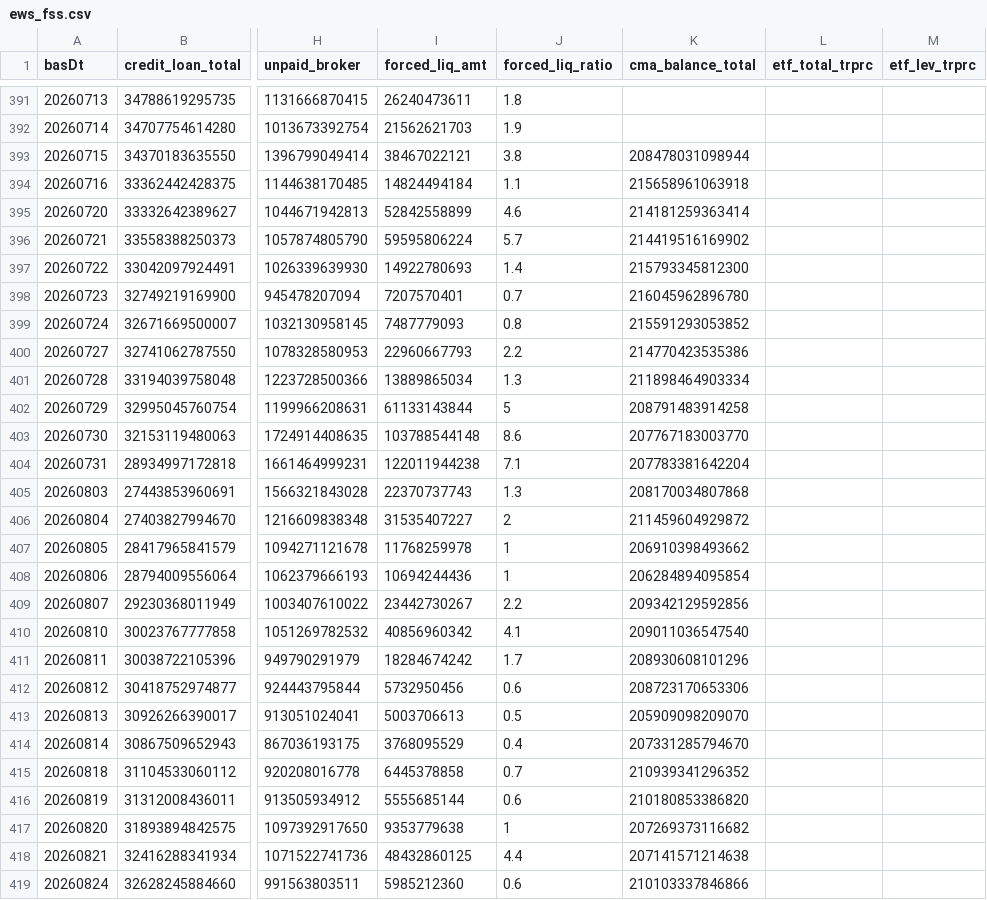
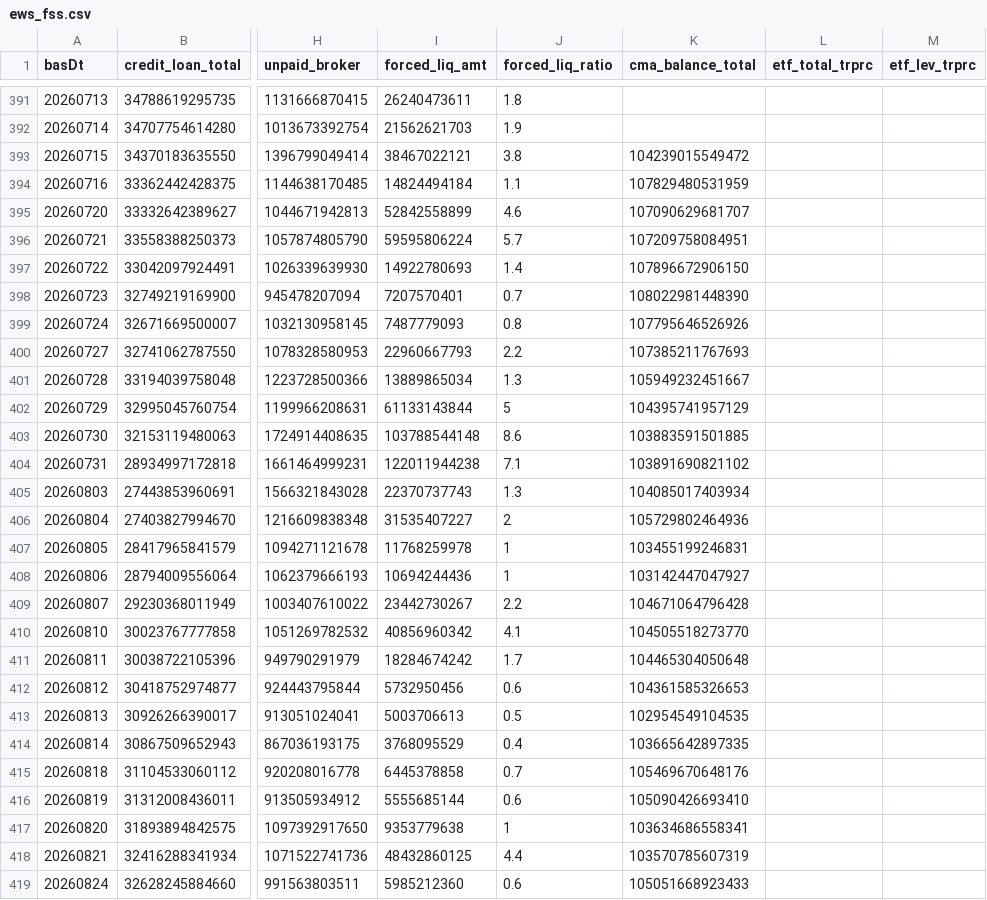
Before and after one commit to Leelll1/Screen, a CSV file: results/fss/ews_fss.csv, drawn as a sheet; only a part is shown, gaps mark what is left out; the diff covers the shown part only; the diff names each change by its address in the sheet, - before the commit and + after, or states it on an @@ line.

```diff
--- a/results/fss/ews_fss.csv
+++ b/results/fss/ews_fss.csv
-K393 (cma_balance_total): 208478031098944
+K393 (cma_balance_total): 104239015549472
-K394 (cma_balance_total): 215658961063918
+K394 (cma_balance_total): 107829480531959
-K395 (cma_balance_total): 214181259363414
+K395 (cma_balance_total): 107090629681707
-K396 (cma_balance_total): 214419516169902
+K396 (cma_balance_total): 107209758084951
-K397 (cma_balance_total): 215793345812300
+K397 (cma_balance_total): 107896672906150
-K398 (cma_balance_total): 216045962896780
+K398 (cma_balance_total): 108022981448390
-K399 (cma_balance_total): 215591293053852
+K399 (cma_balance_total): 107795646526926
-K400 (cma_balance_total): 214770423535386
+K400 (cma_balance_total): 107385211767693
-K401 (cma_balance_total): 211898464903334
+K401 (cma_balance_total): 105949232451667
-K402 (cma_balance_total): 208791483914258
+K402 (cma_balance_total): 104395741957129
-K403 (cma_balance_total): 207767183003770
+K403 (cma_balance_total): 103883591501885
-K404 (cma_balance_total): 207783381642204
+K404 (cma_balance_total): 103891690821102
-K405 (cma_balance_total): 208170034807868
+K405 (cma_balance_total): 104085017403934
-K406 (cma_balance_total): 211459604929872
+K406 (cma_balance_total): 105729802464936
-K407 (cma_balance_total): 206910398493662
+K407 (cma_balance_total): 103455199246831
-K408 (cma_balance_total): 206284894095854
+K408 (cma_balance_total): 103142447047927
-K409 (cma_balance_total): 209342129592856
+K409 (cma_balance_total): 104671064796428
-K410 (cma_balance_total): 209011036547540
+K410 (cma_balance_total): 104505518273770
-K411 (cma_balance_total): 208930608101296
+K411 (cma_balance_total): 104465304050648
-K412 (cma_balance_total): 208723170653306
+K412 (cma_balance_total): 104361585326653
-K413 (cma_balance_total): 205909098209070
+K413 (cma_balance_total): 102954549104535
-K414 (cma_balance_total): 207331285794670
+K414 (cma_balance_total): 103665642897335
-K415 (cma_balance_total): 210939341296352
+K415 (cma_balance_total): 105469670648176
-K416 (cma_balance_total): 210180853386820
+K416 (cma_balance_total): 105090426693410
-K417 (cma_balance_total): 207269373116682
+K417 (cma_balance_total): 103634686558341
-K418 (cma_balance_total): 207141571214638
+K418 (cma_balance_total): 103570785607319
-K419 (cma_balance_total): 210103337846866
+K419 (cma_balance_total): 105051668923433
```
Also changed, not shown: 2 edited cells elsewhere in this file, results/fss/status.csv, results/krx/ews_daily.csv, 21 other files.
